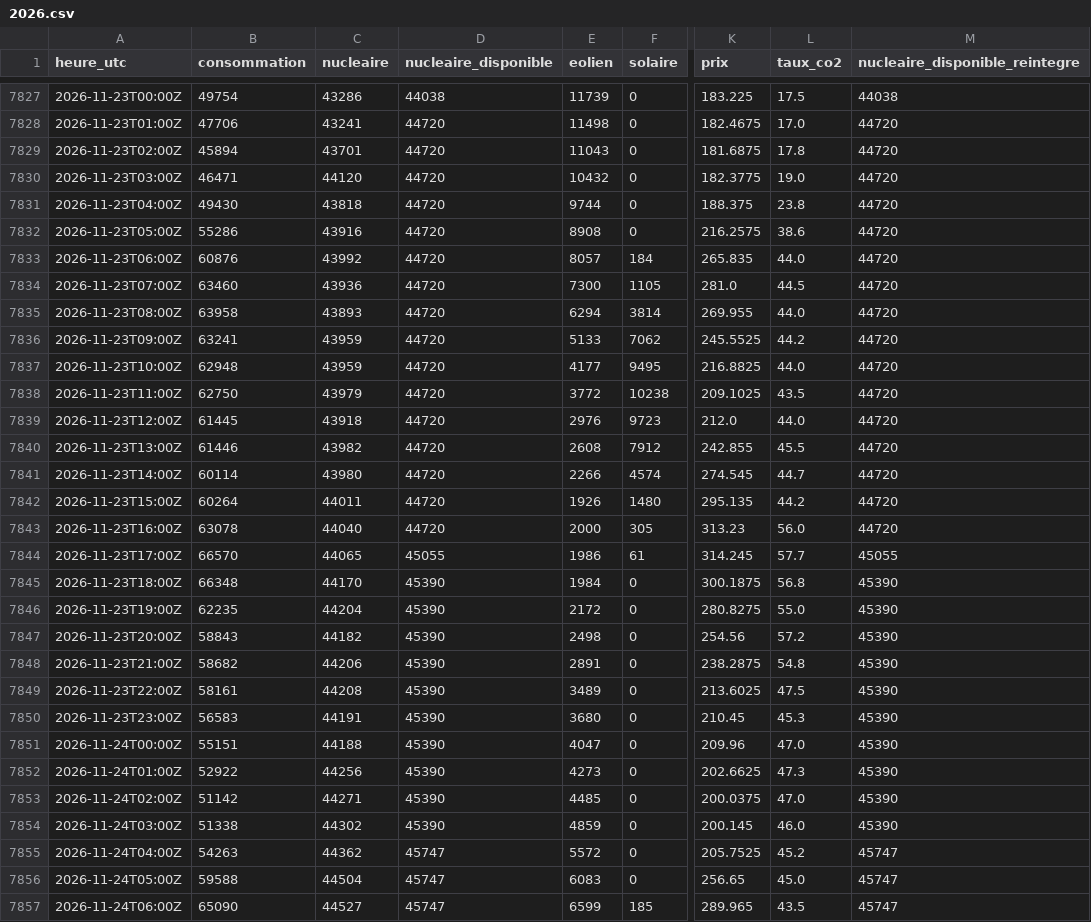
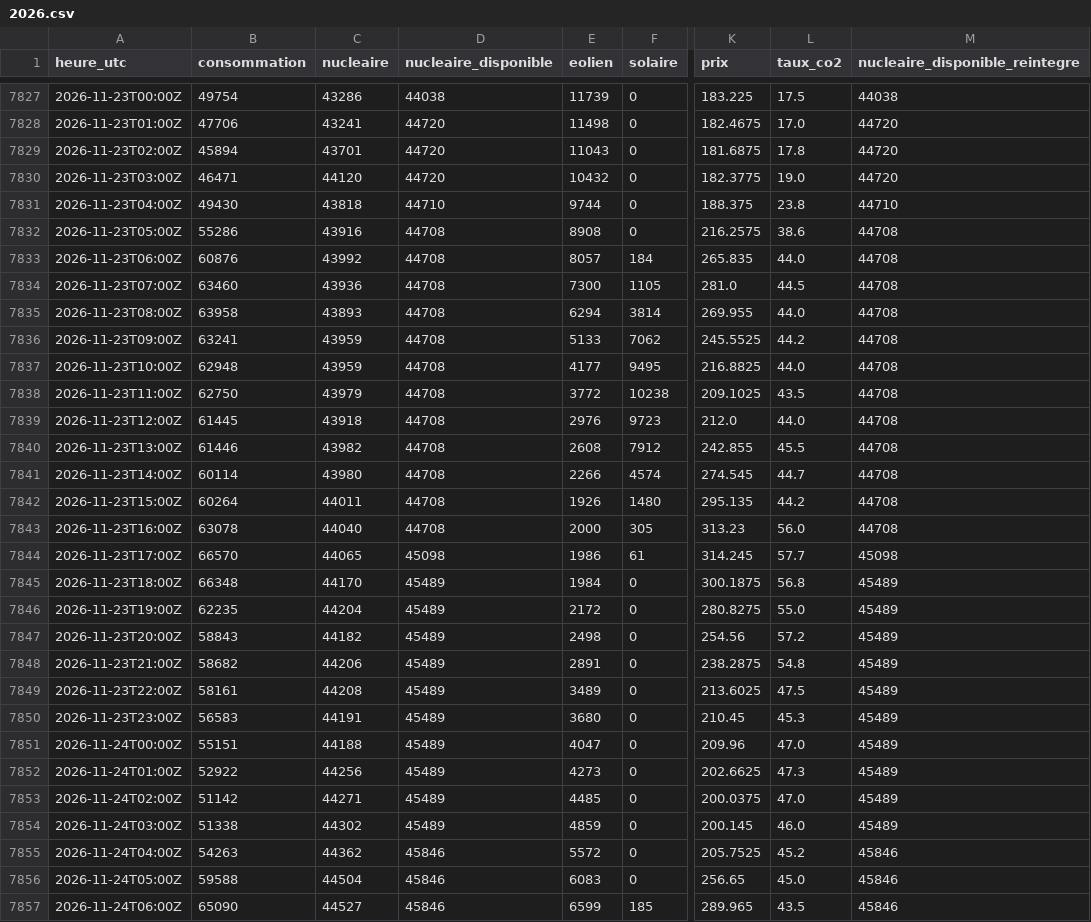
Before and after one commit to m4xim1nus/puissance-de-calcul, a CSV file: data/export/horaire/2026.csv, drawn as a sheet; only a part is shown, gaps mark what is left out; the diff covers the shown part only; the diff names each change by its address in the sheet, - before the commit and + after, or states it on an @@ line.

```diff
--- a/data/export/horaire/2026.csv
+++ b/data/export/horaire/2026.csv
-D7831 (nucleaire_disponible): 44720
+D7831 (nucleaire_disponible): 44710
-M7831 (nucleaire_disponible_reintegre): 44720
+M7831 (nucleaire_disponible_reintegre): 44710
-D7832:D7843 (nucleaire_disponible): 44720
+D7832:D7843 (nucleaire_disponible): 44708
-M7832:M7843 (nucleaire_disponible_reintegre): 44720
+M7832:M7843 (nucleaire_disponible_reintegre): 44708
-D7844 (nucleaire_disponible): 45055
+D7844 (nucleaire_disponible): 45098
-M7844 (nucleaire_disponible_reintegre): 45055
+M7844 (nucleaire_disponible_reintegre): 45098
-D7845:D7854 (nucleaire_disponible): 45390
+D7845:D7854 (nucleaire_disponible): 45489
-M7845:M7854 (nucleaire_disponible_reintegre): 45390
+M7845:M7854 (nucleaire_disponible_reintegre): 45489
-D7855:D7857 (nucleaire_disponible): 45747
+D7855:D7857 (nucleaire_disponible): 45846
-M7855:M7857 (nucleaire_disponible_reintegre): 45747
+M7855:M7857 (nucleaire_disponible_reintegre): 45846
```
Also changed, not shown: 116 edited cells elsewhere in this file, 51 other files.
